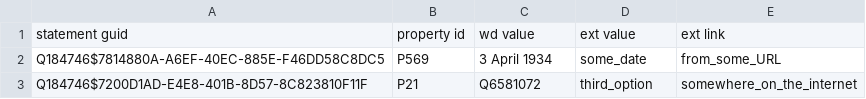
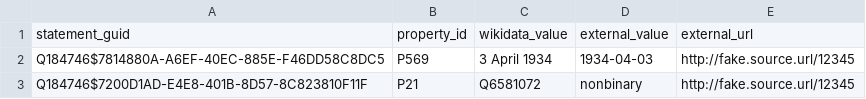
Before and after one commit to wmde/wikidata-mismatch-finder, a CSV file: docs/exampleMismatchFile.csv, drawn as a sheet.

Commit message:
Dispatch mismatch validation and import on CSV upload (#40)
The last change in the mismatches import feature. This change wires up our job dispatching into the store() method of our `ImportController`. In order to ensure that the jobs are executed sequentially, we use Laravel's Bus facade to queue them together, ensuring that whenever an import file is uploaded, a job will be queued to validate and import that mismatches file into the database.

Bug: T285299

```diff
--- a/docs/exampleMismatchFile.csv
+++ b/docs/exampleMismatchFile.csv
@@ -1,3 +1,3 @@
-statement guid,property id,wd value,ext value,ext link
-Q184746$7814880A-A6EF-40EC-885E-F46DD58C8DC5,P569,3 April 1934,some_date,from_some_URL
-Q184746$7200D1AD-E4E8-401B-8D57-8C823810F11F,P21,Q6581072,third_option,somewhere_on_the_internet
+statement_guid,property_id,wikidata_value,external_value,external_url
+Q184746$7814880A-A6EF-40EC-885E-F46DD58C8DC5,P569,3 April 1934,1934-04-03,http://fake.source.url/12345
+Q184746$7200D1AD-E4E8-401B-8D57-8C823810F11F,P21,Q6581072,nonbinary,http://fake.source.url/12345
```
Also changed, not shown: 2 other files.
